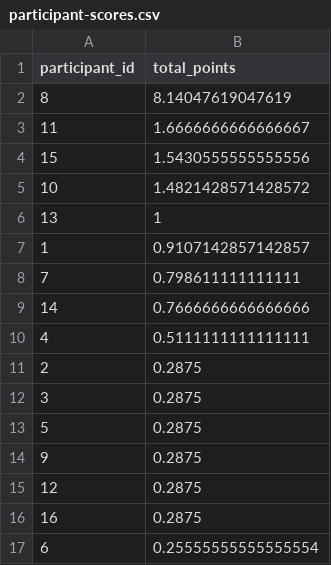
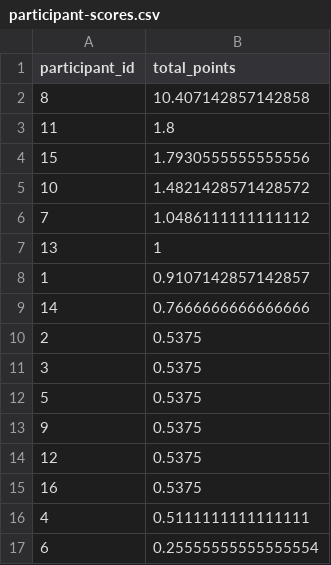
Before and after one commit to ADBond/cricket-competition, a CSV file: competitions/mens_t20_world_cup_2022/data/generated/participant-scores.csv, drawn as a sheet.

```diff
--- a/competitions/mens_t20_world_cup_2022/data/generated/participant-scores.csv
+++ b/competitions/mens_t20_world_cup_2022/data/generated/participant-scores.csv
@@ -1,17 +1,17 @@
 participant_id,total_points
-8,8.14047619047619
-11,1.6666666666666667
-15,1.5430555555555556
+8,10.407142857142858
+11,1.8
+15,1.7930555555555556
 10,1.4821428571428572
+7,1.0486111111111112
 13,1
 1,0.9107142857142857
-7,0.798611111111111
 14,0.7666666666666666
+2,0.5375
+3,0.5375
+5,0.5375
+9,0.5375
+12,0.5375
+16,0.5375
 4,0.5111111111111111
-2,0.2875
-3,0.2875
-5,0.2875
-9,0.2875
-12,0.2875
-16,0.2875
 6,0.25555555555555554
```
Also changed, not shown: competitions/mens_t20_world_cup_2022/data/generated/group-tables.csv, competitions/mens_t20_world_cup_2022/data/generated/participant-scores-by-share.csv, 2 other files.
